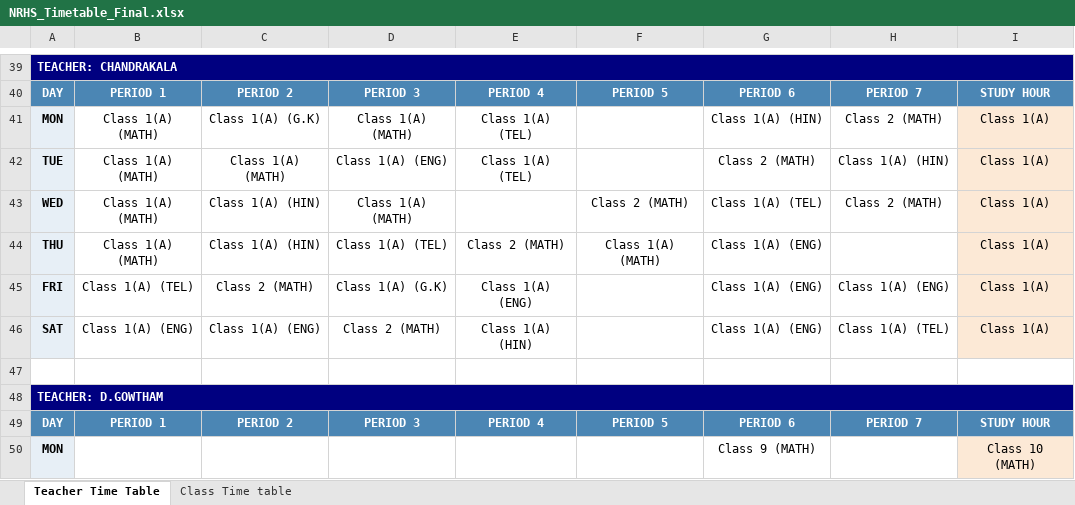
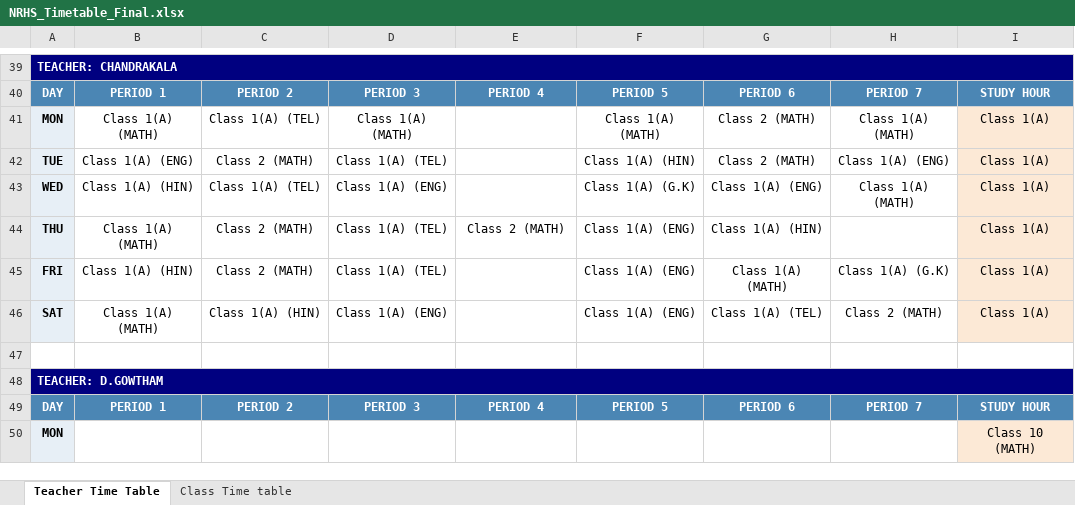
Before and after one commit to SudhakarPuppala/School_TimeTable, an Excel workbook: NRHS/Output/NRHS_Timetable_Final.xlsx, sheet Teacher Time Table, drawn as a sheet; only a part is shown, gaps mark what is left out; values as stored, in another font and other column widths than the file's, no borders; the diff covers the shown part only; the diff names each change by its address in the sheet, - before the commit and + after, or states it on an @@ line.

```diff
--- a/NRHS/Output/NRHS_Timetable_Final.xlsx (sheet Teacher Time Table)
+++ b/NRHS/Output/NRHS_Timetable_Final.xlsx (sheet Teacher Time Table)
-C41: Class 1(A) (G.K)
+C41: Class 1(A) (TEL)
-E41:E42: Class 1(A) (TEL)
+E41:E42: (empty)
-F41: (empty)
+F41: Class 1(A) (MATH)
-G41: Class 1(A) (HIN)
+G41: Class 2 (MATH)
-H41: Class 2 (MATH)
+H41: Class 1(A) (MATH)
-B42: Class 1(A) (MATH)
+B42: Class 1(A) (ENG)
-C42: Class 1(A) (MATH)
+C42: Class 2 (MATH)
-D42: Class 1(A) (ENG)
+D42: Class 1(A) (TEL)
-F42: (empty)
+F42: Class 1(A) (HIN)
-H42: Class 1(A) (HIN)
+H42: Class 1(A) (ENG)
-B43: Class 1(A) (MATH)
+B43: Class 1(A) (HIN)
-C43: Class 1(A) (HIN)
+C43: Class 1(A) (TEL)
-D43: Class 1(A) (MATH)
+D43: Class 1(A) (ENG)
-F43: Class 2 (MATH)
+F43: Class 1(A) (G.K)
-G43: Class 1(A) (TEL)
+G43: Class 1(A) (ENG)
-H43: Class 2 (MATH)
+H43: Class 1(A) (MATH)
-C44: Class 1(A) (HIN)
+C44: Class 2 (MATH)
-F44: Class 1(A) (MATH)
+F44: Class 1(A) (ENG)
-G44: Class 1(A) (ENG)
+G44: Class 1(A) (HIN)
-B45: Class 1(A) (TEL)
+B45: Class 1(A) (HIN)
-D45: Class 1(A) (G.K)
+D45: Class 1(A) (TEL)
-E45: Class 1(A) (ENG)
+E45: (empty)
-F45:F46: (empty)
+F45:F46: Class 1(A) (ENG)
-G45: Class 1(A) (ENG)
+G45: Class 1(A) (MATH)
-H45: Class 1(A) (ENG)
+H45: Class 1(A) (G.K)
-B46: Class 1(A) (ENG)
+B46: Class 1(A) (MATH)
-C46: Class 1(A) (ENG)
+C46: Class 1(A) (HIN)
-D46: Class 2 (MATH)
+D46: Class 1(A) (ENG)
-E46: Class 1(A) (HIN)
+E46: (empty)
-G46: Class 1(A) (ENG)
+G46: Class 1(A) (TEL)
-H46: Class 1(A) (TEL)
+H46: Class 2 (MATH)
-G50: Class 9 (MATH)
+G50: (empty)
```
Also changed, not shown: 5 added rows, 5 removed rows, 511 edited cells and cell formats elsewhere in this sheet, sheet Class Time table, 6 other files.
